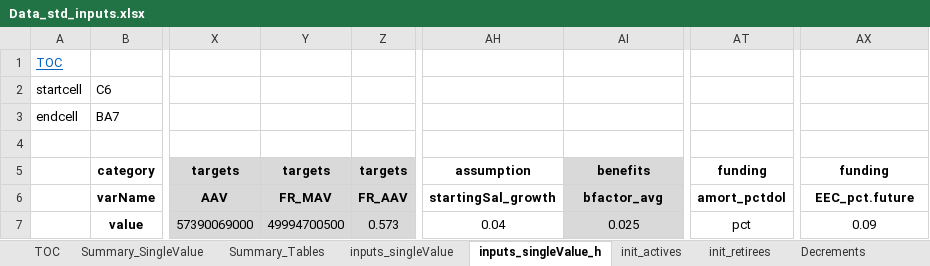
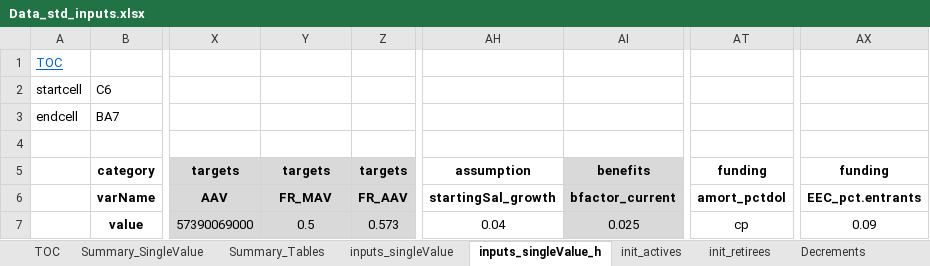
Before and after one commit to marshallpku/PPD150_experiment, an Excel workbook: Inputs_Data_std/Data_std_inputs.xlsx, sheet inputs_singleValue_h, drawn as a sheet; only a part is shown, gaps mark what is left out; values as stored, in another font and other column widths than the file's, no borders; charts and pictures not drawn; the diff names each change by its address in the sheet, - before the commit and + after, or states it on an @@ line.

```diff
--- a/Inputs_Data_std/Data_std_inputs.xlsx (sheet inputs_singleValue_h)
+++ b/Inputs_Data_std/Data_std_inputs.xlsx (sheet inputs_singleValue_h)
-AI6: bfactor_avg
+AI6: bfactor_current
-AX6: EEC_pct.future
+AX6: EEC_pct.entrants
-Y7: 49994700500
+Y7: 0.5
-AT7: pct
+AT7: cp
```
Also changed, not shown: 12 other files.
